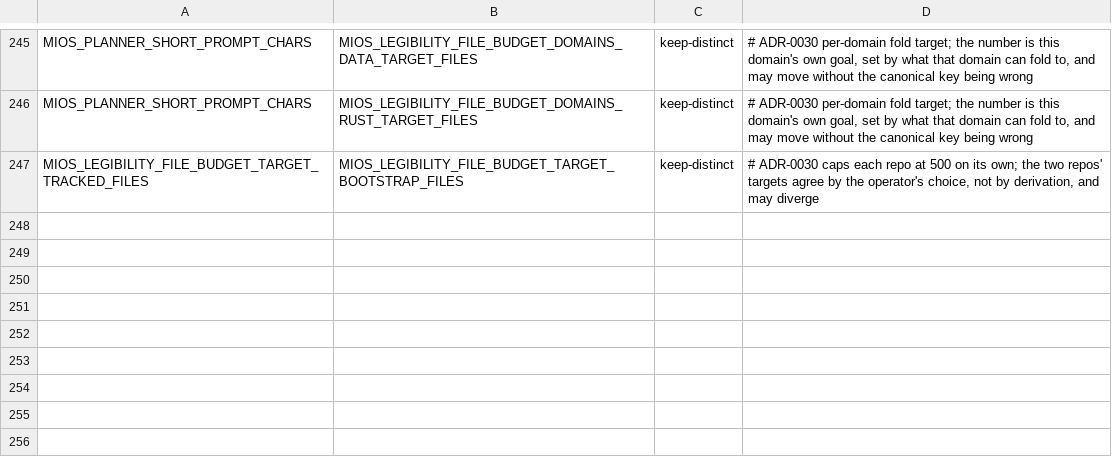
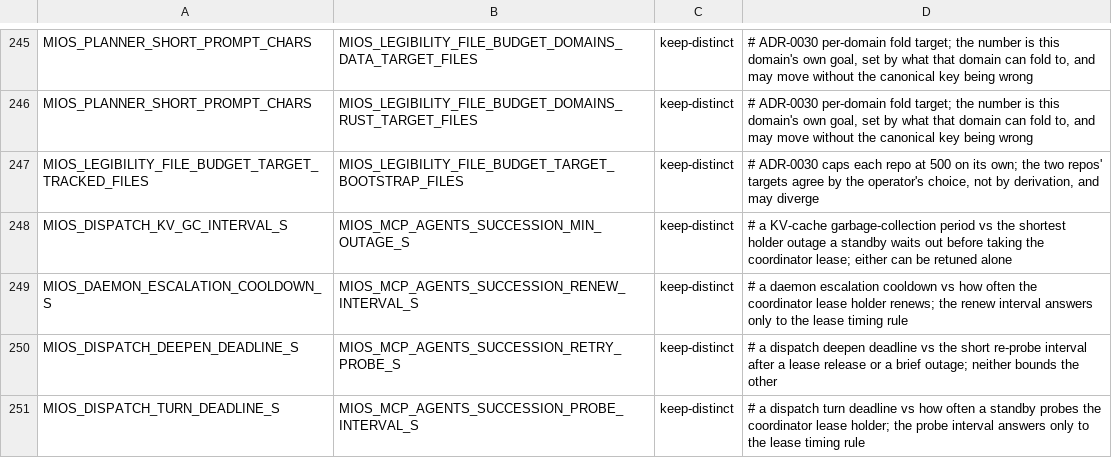
Before and after one commit to MiOS-Developer/MiOS, a TSV file: usr/share/mios/reference/value-aliases.tsv, drawn as a sheet; only a part is shown, gaps mark what is left out; the diff names each change by its address in the sheet, - before the commit and + after, or states it on an @@ line.

```diff
--- a/usr/share/mios/reference/value-aliases.tsv
+++ b/usr/share/mios/reference/value-aliases.tsv
+row 248: MIOS_DISPATCH_KV_GC_INTERVAL_S | MIOS_MCP_AGENTS_SUCCESSION_MIN_OUTAGE_S | keep-distinct | # a KV-cache garbage-collection period vs the shortest holder outage a standby waits out before taking the coordinator lease; either can be retuned alone
+row 249: MIOS_DAEMON_ESCALATION_COOLDOWN_S | MIOS_MCP_AGENTS_SUCCESSION_RENEW_INTERVAL_S | keep-distinct | # a daemon escalation cooldown vs how often the coordinator lease holder renews; the renew interval answers only to the lease timing rule
+row 250: MIOS_DISPATCH_DEEPEN_DEADLINE_S | MIOS_MCP_AGENTS_SUCCESSION_RETRY_PROBE_S | keep-distinct | # a dispatch deepen deadline vs the short re-probe interval after a lease release or a brief outage; neither bounds the other
+row 251: MIOS_DISPATCH_TURN_DEADLINE_S | MIOS_MCP_AGENTS_SUCCESSION_PROBE_INTERVAL_S | keep-distinct | # a dispatch turn deadline vs how often a standby probes the coordinator lease holder; the probe interval answers only to the lease timing rule
```
Also changed, not shown: 2 other files.
